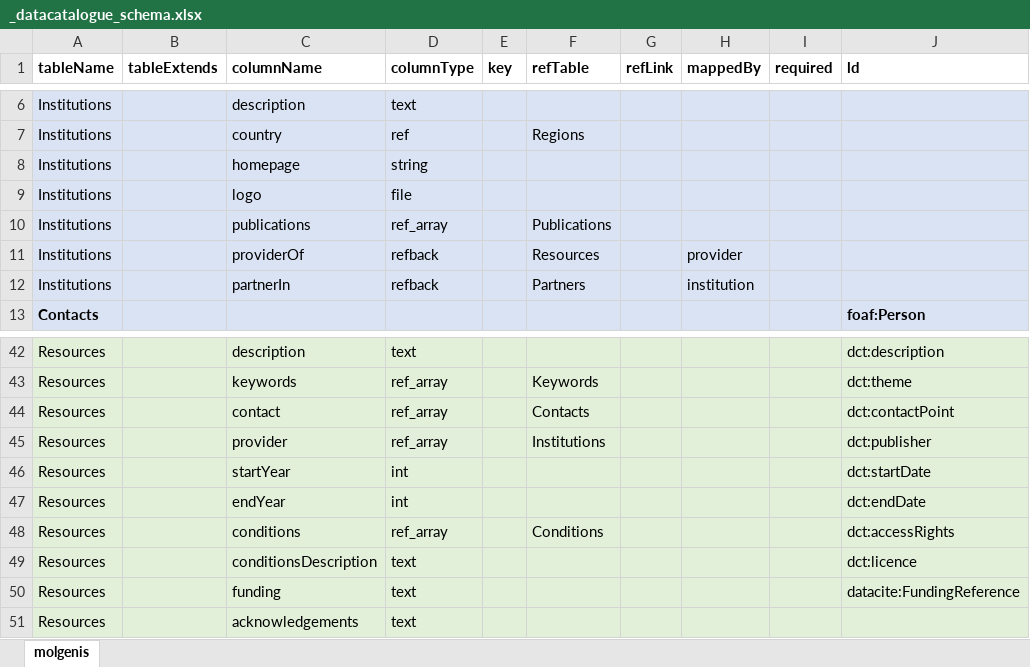
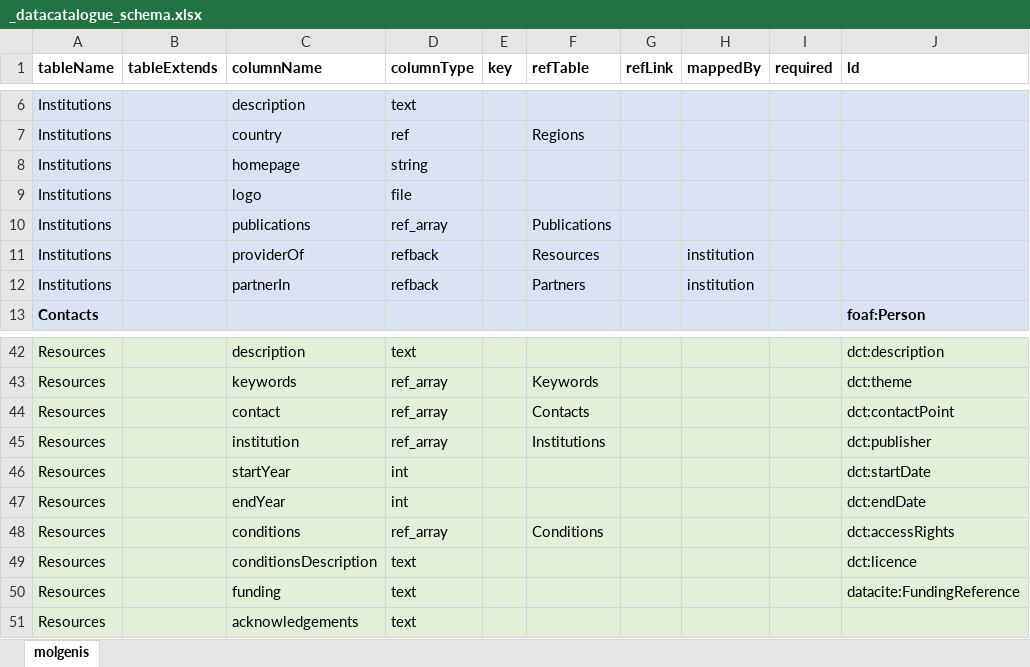
Before and after one commit to molgenis/molgenis-emx2, an Excel workbook: data/datacatalogue/_datacatalogue_schema.xlsx, sheet molgenis, drawn as a sheet; only a part is shown, gaps mark what is left out; values as stored, in another font and other column widths than the file's, no borders; the diff names each change by its address in the sheet, - before the commit and + after, or states it on an @@ line.

```diff
--- a/data/datacatalogue/_datacatalogue_schema.xlsx (sheet molgenis)
+++ b/data/datacatalogue/_datacatalogue_schema.xlsx (sheet molgenis)
-H11 (mappedBy): provider
+H11 (mappedBy): institution
-C45 (columnName): provider
+C45 (columnName): institution
```
Also changed, not shown: data/datacatalogue/Conception.xlsx, 10 other files.
